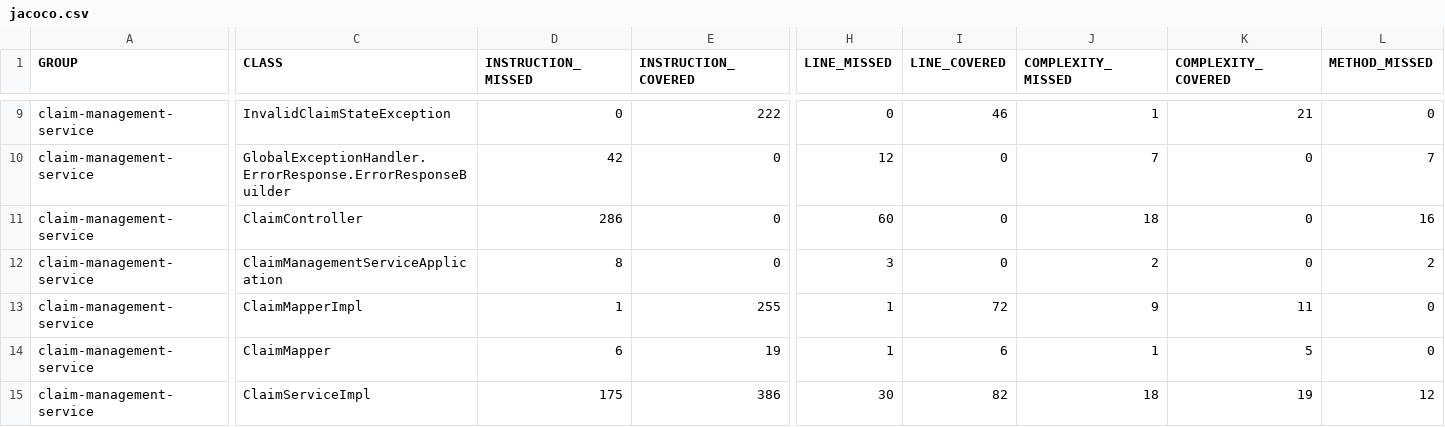
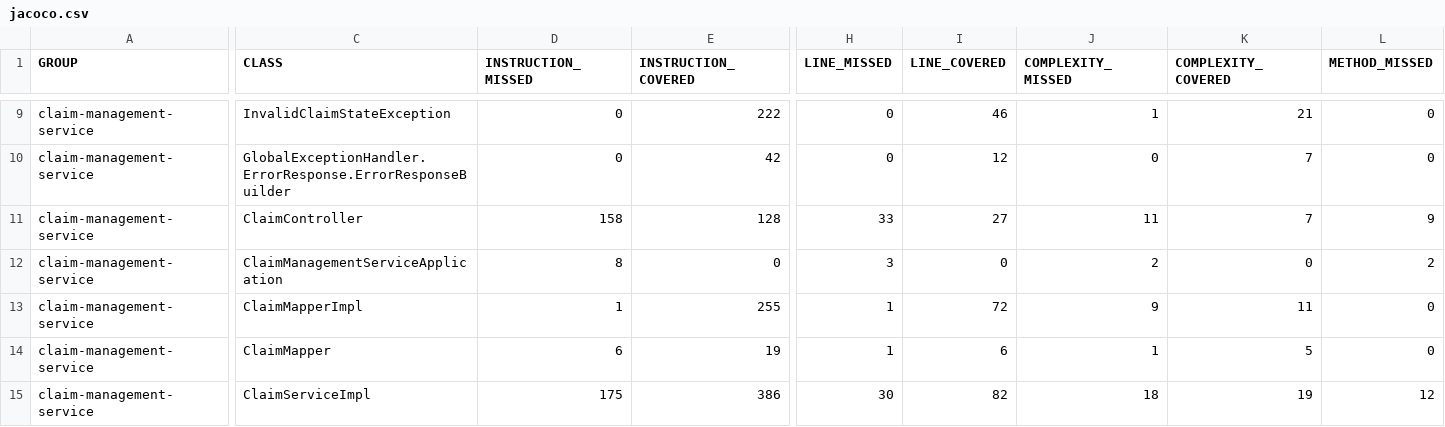
Before and after one commit to aradhana10panda/claim-management, a CSV file: target/site/jacoco/jacoco.csv, drawn as a sheet; only a part is shown, gaps mark what is left out; the diff covers the shown part only; the diff names each change by its address in the sheet, - before the commit and + after, or states it on an @@ line.

```diff
--- a/target/site/jacoco/jacoco.csv
+++ b/target/site/jacoco/jacoco.csv
-D10 (INSTRUCTION_MISSED): 42
+D10 (INSTRUCTION_MISSED): 0
-E10 (INSTRUCTION_COVERED): 0
+E10 (INSTRUCTION_COVERED): 42
-H10 (LINE_MISSED): 12
+H10 (LINE_MISSED): 0
-I10 (LINE_COVERED): 0
+I10 (LINE_COVERED): 12
-J10 (COMPLEXITY_MISSED): 7
+J10 (COMPLEXITY_MISSED): 0
-K10:K11 (COMPLEXITY_COVERED): 0
+K10:K11 (COMPLEXITY_COVERED): 7
-L10 (METHOD_MISSED): 7
+L10 (METHOD_MISSED): 0
-D11 (INSTRUCTION_MISSED): 286
+D11 (INSTRUCTION_MISSED): 158
-E11 (INSTRUCTION_COVERED): 0
+E11 (INSTRUCTION_COVERED): 128
-H11 (LINE_MISSED): 60
+H11 (LINE_MISSED): 33
-I11 (LINE_COVERED): 0
+I11 (LINE_COVERED): 27
-J11 (COMPLEXITY_MISSED): 18
+J11 (COMPLEXITY_MISSED): 11
-L11 (METHOD_MISSED): 16
+L11 (METHOD_MISSED): 9
```
Also changed, not shown: 34 edited cells elsewhere in this file, 49 other files.
